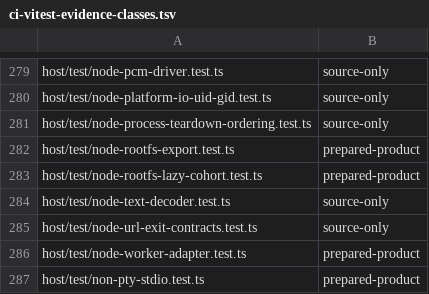
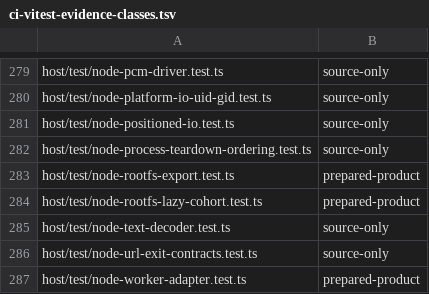
Before and after one commit to Automattic/kandelo, a TSV file: scripts/ci-vitest-evidence-classes.tsv, drawn as a sheet; only a part is shown, gaps mark what is left out; the shorter side is filled out with more unchanged rows; the diff names each change by its address in the sheet, - before the commit and + after, or states it on an @@ line.

Commit message:
Node: Preserve descriptor cursors for positioned I/O

```diff
--- a/scripts/ci-vitest-evidence-classes.tsv
+++ b/scripts/ci-vitest-evidence-classes.tsv
+row 281: host/test/node-positioned-io.test.ts | source-only
```
Also changed, not shown: 10 other files.
